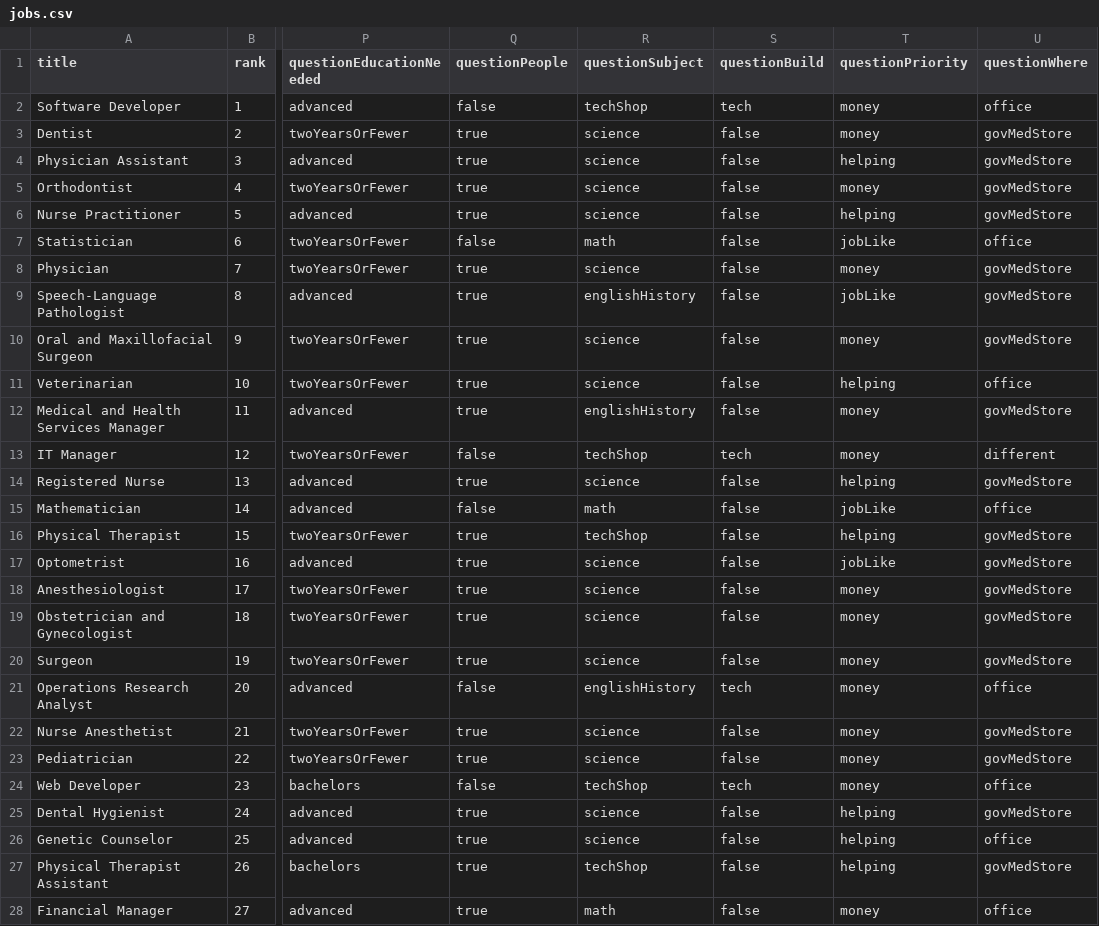
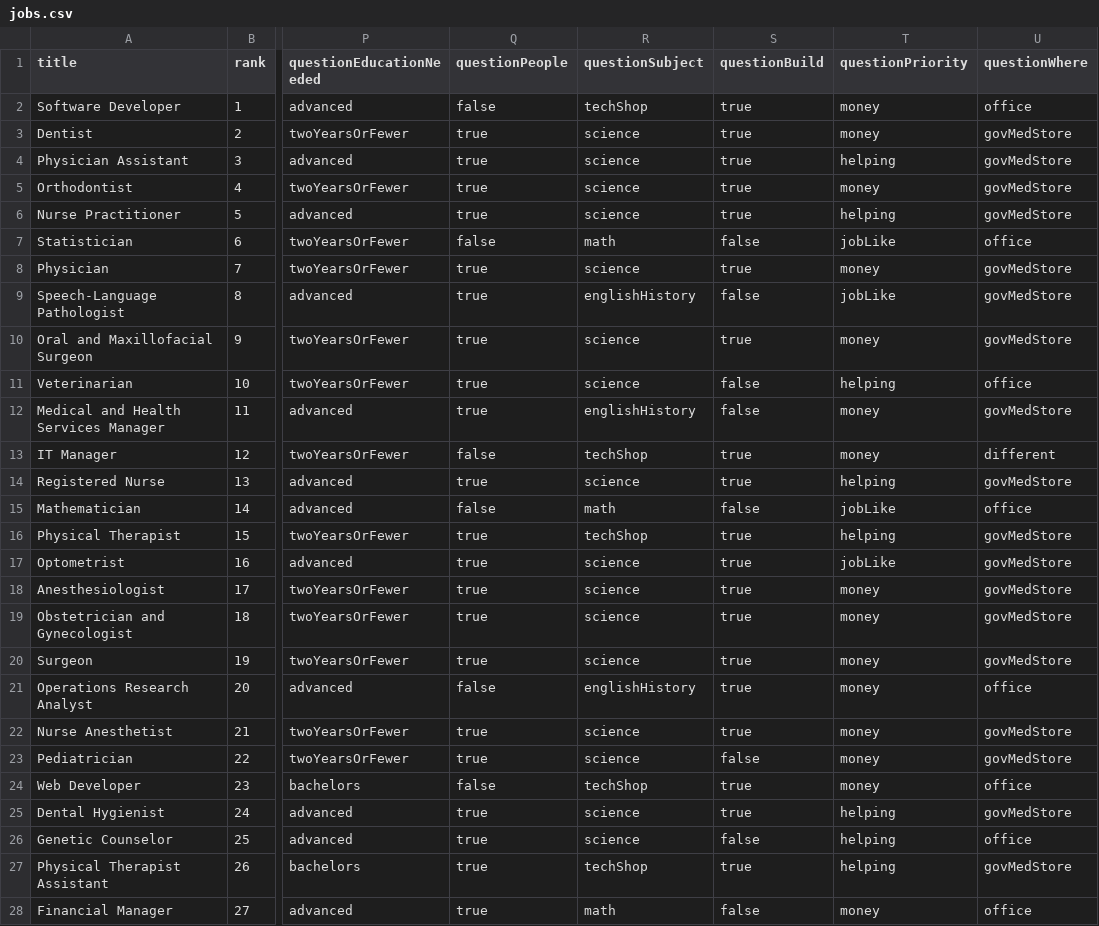
Before and after one commit to hollywoodchase/careersurvey, a CSV file: jobs.csv, drawn as a sheet; only a part is shown, gaps mark what is left out; the diff covers the shown part only; the diff names each change by its address in the sheet, - before the commit and + after, or states it on an @@ line.

Commit message:
updated questionBuild

```diff
--- a/jobs.csv
+++ b/jobs.csv
-S2 (questionBuild): tech
+S2 (questionBuild): true
-S3:S6 (questionBuild): false
+S3:S6 (questionBuild): true
-S8 (questionBuild): false
+S8 (questionBuild): true
-S10 (questionBuild): false
+S10 (questionBuild): true
-S13 (questionBuild): tech
+S13 (questionBuild): true
-S14 (questionBuild): false
+S14 (questionBuild): true
-S16:S20 (questionBuild): false
+S16:S20 (questionBuild): true
-S21 (questionBuild): tech
+S21 (questionBuild): true
-S22 (questionBuild): false
+S22 (questionBuild): true
-S24 (questionBuild): tech
+S24 (questionBuild): true
-S25 (questionBuild): false
+S25 (questionBuild): true
-S27 (questionBuild): false
+S27 (questionBuild): true
```
Also changed, not shown: 43 edited cells elsewhere in this file, 1 other file.
